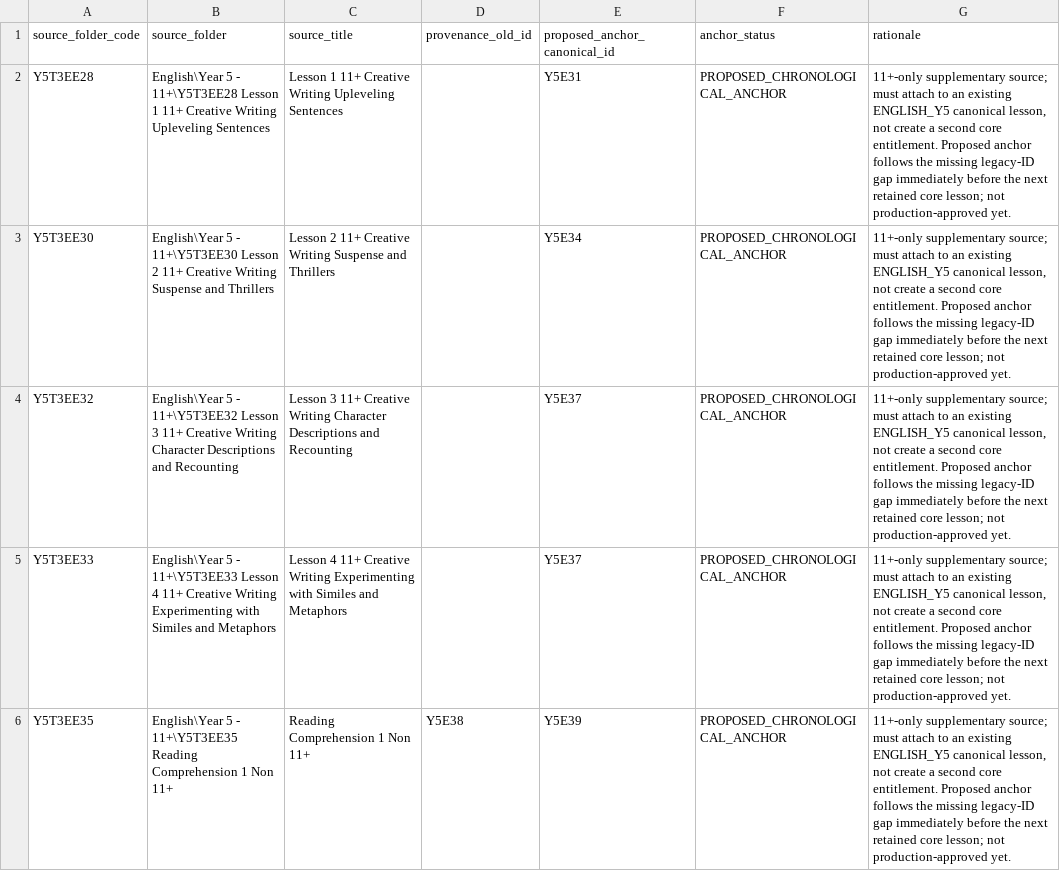
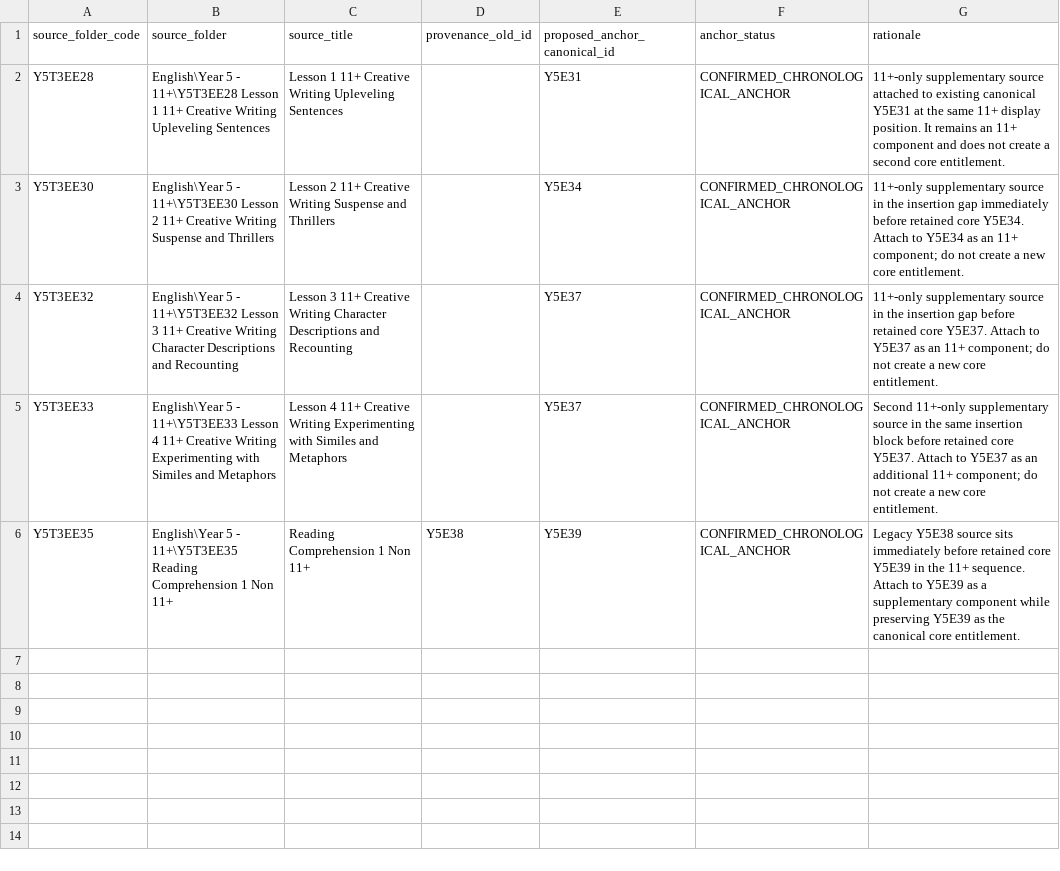
Before and after one commit to FuturePerfectTuitions/futureperfect-lessons-v2, a CSV file: docs/data/phase11/english_y5_supplements_staging.csv, drawn as a sheet.

Commit message:
Lock Year 5 English supplementary anchors

```diff
--- a/docs/data/phase11/english_y5_supplements_staging.csv
+++ b/docs/data/phase11/english_y5_supplements_staging.csv
@@ -1,6 +1,6 @@
 source_folder_code,source_folder,source_title,provenance_old_id,proposed_anchor_canonical_id,anchor_status,rationale
-Y5T3EE28,English\Year 5 - 11+\Y5T3EE28 Lesson 1 11+ Creative Writing Upleveling Sentences,Lesson 1 11+ Creative Writing Upleveling Sentences,,Y5E31,PROPOSED_CHRONOLOGICAL_ANCHOR,"11+-only supplementary source; must attach to an existing ENGLISH_Y5 canonical lesson, not create a second core entitlement. Proposed anchor follows the missing legacy-ID gap immediately before the next retained core lesson; not production-approved yet."
-Y5T3EE30,English\Year 5 - 11+\Y5T3EE30 Lesson 2 11+ Creative Writing Suspense and Thrillers,Lesson 2 11+ Creative Writing Suspense and Thrillers,,Y5E34,PROPOSED_CHRONOLOGICAL_ANCHOR,"11+-only supplementary source; must attach to an existing ENGLISH_Y5 canonical lesson, not create a second core entitlement. Proposed anchor follows the missing legacy-ID gap immediately before the next retained core lesson; not production-approved yet."
-Y5T3EE32,English\Year 5 - 11+\Y5T3EE32 Lesson 3 11+ Creative Writing Character Descriptions and Recounting,Lesson 3 11+ Creative Writing Character Descriptions and Recounting,,Y5E37,PROPOSED_CHRONOLOGICAL_ANCHOR,"11+-only supplementary source; must attach to an existing ENGLISH_Y5 canonical lesson, not create a second core entitlement. Proposed anchor follows the missing legacy-ID gap immediately before the next retained core lesson; not production-approved yet."
-Y5T3EE33,English\Year 5 - 11+\Y5T3EE33 Lesson 4 11+ Creative Writing Experimenting with Similes and Metaphors,Lesson 4 11+ Creative Writing Experimenting with Similes and Metaphors,,Y5E37,PROPOSED_CHRONOLOGICAL_ANCHOR,"11+-only supplementary source; must attach to an existing ENGLISH_Y5 canonical lesson, not create a second core entitlement. Proposed anchor follows the missing legacy-ID gap immediately before the next retained core lesson; not production-approved yet."
-Y5T3EE35,English\Year 5 - 11+\Y5T3EE35 Reading Comprehension 1 Non 11+,Reading Comprehension 1 Non 11+,Y5E38,Y5E39,PROPOSED_CHRONOLOGICAL_ANCHOR,"11+-only supplementary source; must attach to an existing ENGLISH_Y5 canonical lesson, not create a second core entitlement. Proposed anchor follows the missing legacy-ID gap immediately before the next retained core lesson; not production-approved yet."
+Y5T3EE28,English\Year 5 - 11+\Y5T3EE28 Lesson 1 11+ Creative Writing Upleveling Sentences,Lesson 1 11+ Creative Writing Upleveling Sentences,,Y5E31,CONFIRMED_CHRONOLOGICAL_ANCHOR,"11+-only supplementary source attached to existing canonical Y5E31 at the same 11+ display position. It remains an 11+ component and does not create a second core entitlement."
+Y5T3EE30,English\Year 5 - 11+\Y5T3EE30 Lesson 2 11+ Creative Writing Suspense and Thrillers,Lesson 2 11+ Creative Writing Suspense and Thrillers,,Y5E34,CONFIRMED_CHRONOLOGICAL_ANCHOR,"11+-only supplementary source in the insertion gap immediately before retained core Y5E34. Attach to Y5E34 as an 11+ component; do not create a new core entitlement."
+Y5T3EE32,English\Year 5 - 11+\Y5T3EE32 Lesson 3 11+ Creative Writing Character Descriptions and Recounting,Lesson 3 11+ Creative Writing Character Descriptions and Recounting,,Y5E37,CONFIRMED_CHRONOLOGICAL_ANCHOR,"11+-only supplementary source in the insertion gap before retained core Y5E37. Attach to Y5E37 as an 11+ component; do not create a new core entitlement."
+Y5T3EE33,English\Year 5 - 11+\Y5T3EE33 Lesson 4 11+ Creative Writing Experimenting with Similes and Metaphors,Lesson 4 11+ Creative Writing Experimenting with Similes and Metaphors,,Y5E37,CONFIRMED_CHRONOLOGICAL_ANCHOR,"Second 11+-only supplementary source in the same insertion block before retained core Y5E37. Attach to Y5E37 as an additional 11+ component; do not create a new core entitlement."
+Y5T3EE35,English\Year 5 - 11+\Y5T3EE35 Reading Comprehension 1 Non 11+,Reading Comprehension 1 Non 11+,Y5E38,Y5E39,CONFIRMED_CHRONOLOGICAL_ANCHOR,"Legacy Y5E38 source sits immediately before retained core Y5E39 in the 11+ sequence. Attach to Y5E39 as a supplementary component while preserving Y5E39 as the canonical core entitlement."
```
